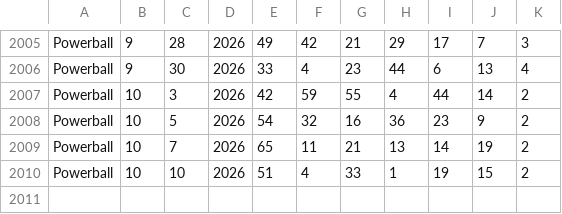
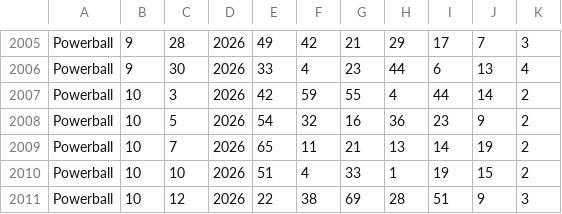
Before and after one commit to mildperfume-boop/lottomoneyanalyzer.com, a CSV file: powerball.csv, drawn as a sheet; only a part is shown, gaps mark what is left out; the diff names each change by its address in the sheet, - before the commit and + after, or states it on an @@ line.

```diff
--- a/powerball.csv
+++ b/powerball.csv
+row 2011: Powerball | 10 | 12 | 2026 | 22 | 38 | 69 | 28 | 51 | 9 | 3
```
